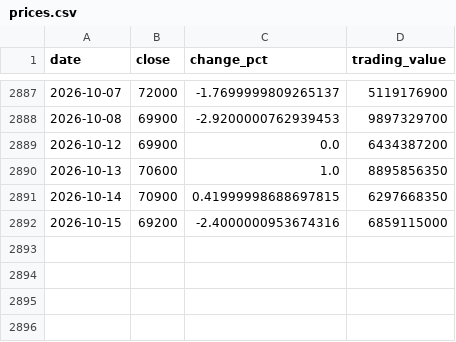
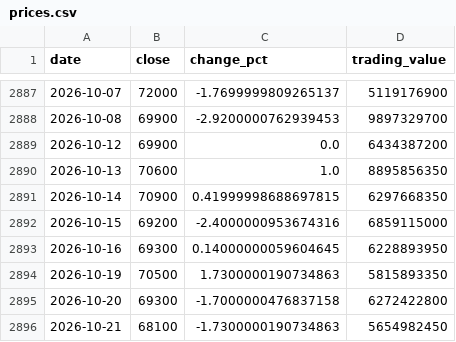
Before and after one commit to uihansol/Dividend-10Y-Treasury-Screener, a CSV file: data/cache/stocks/017800/prices.csv, drawn as a sheet; only a part is shown, gaps mark what is left out; the diff names each change by its address in the sheet, - before the commit and + after, or states it on an @@ line.

```diff
--- a/data/cache/stocks/017800/prices.csv
+++ b/data/cache/stocks/017800/prices.csv
+row 2893: 2026-10-16 | 69300 | 0.14000000059604645 | 6228893950
+row 2894: 2026-10-19 | 70500 | 1.7300000190734863 | 5815893350
+row 2895: 2026-10-20 | 69300 | -1.7000000476837158 | 6272422800
+row 2896: 2026-10-21 | 68100 | -1.7300000190734863 | 5654982450
```
Also changed, not shown: 4 other files.
